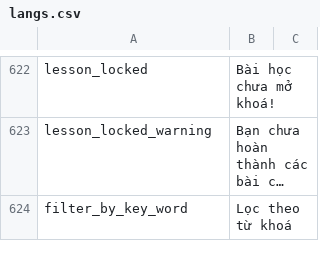
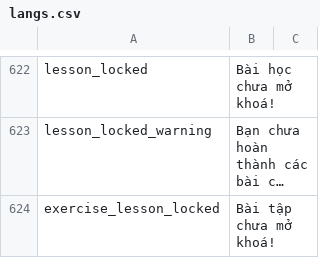
Before and after one commit to diab-machine-2/diab-flutter-mobile, a CSV file: lib/res/translations/langs.csv, drawn as a sheet; only a part is shown, gaps mark what is left out; the shorter side is filled out with more unchanged rows; long unchanged cells end in …; the diff covers the shown part only; the diff names each change by its address in the sheet, - before the commit and + after, or states it on an @@ line.

```diff
--- a/lib/res/translations/langs.csv
+++ b/lib/res/translations/langs.csv
+row 624: exercise_lesson_locked | Bài tập chưa mở khoá!
```
Also changed, not shown: 1 added row and 6 edited cells elsewhere in this file, 18 other files.
